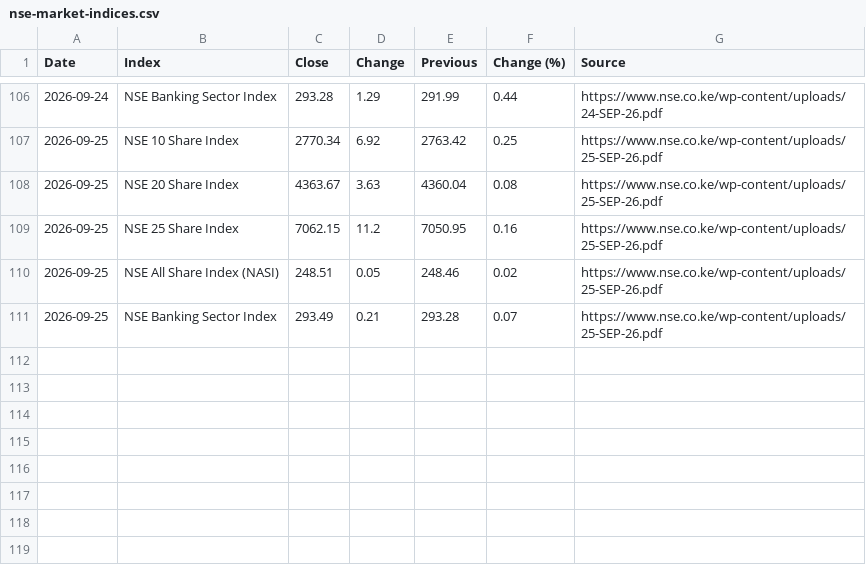
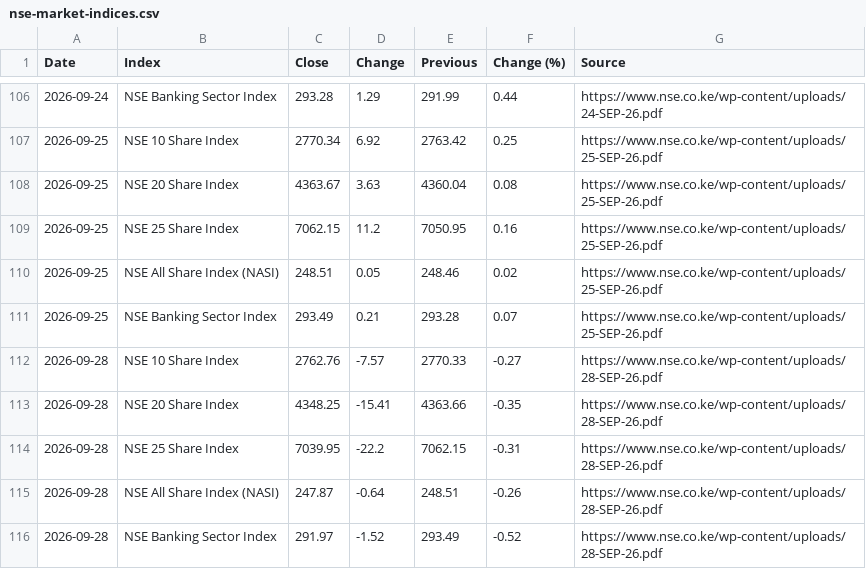
Before and after one commit to Coinimain/kenyanmmf, a CSV file: nse-market-indices.csv, drawn as a sheet; only a part is shown, gaps mark what is left out.

```diff
--- a/nse-market-indices.csv
+++ b/nse-market-indices.csv
@@ -111 +111,6 @@ Date,Index,Close,Change,Previous,Change (%),Source
 2026-09-25,NSE Banking Sector Index,293.49,0.21,293.28,0.07,https://www.nse.co.ke/wp-content/uploads/25-SEP-26.pdf
+2026-09-28,NSE 10 Share Index,2762.76,-7.57,2770.33,-0.27,https://www.nse.co.ke/wp-content/uploads/28-SEP-26.pdf
+2026-09-28,NSE 20 Share Index,4348.25,-15.41,4363.66,-0.35,https://www.nse.co.ke/wp-content/uploads/28-SEP-26.pdf
+2026-09-28,NSE 25 Share Index,7039.95,-22.2,7062.15,-0.31,https://www.nse.co.ke/wp-content/uploads/28-SEP-26.pdf
+2026-09-28,NSE All Share Index (NASI),247.87,-0.64,248.51,-0.26,https://www.nse.co.ke/wp-content/uploads/28-SEP-26.pdf
+2026-09-28,NSE Banking Sector Index,291.97,-1.52,293.49,-0.52,https://www.nse.co.ke/wp-content/uploads/28-SEP-26.pdf
```
Also changed, not shown: nse-market-summary.csv, 1 other file.
